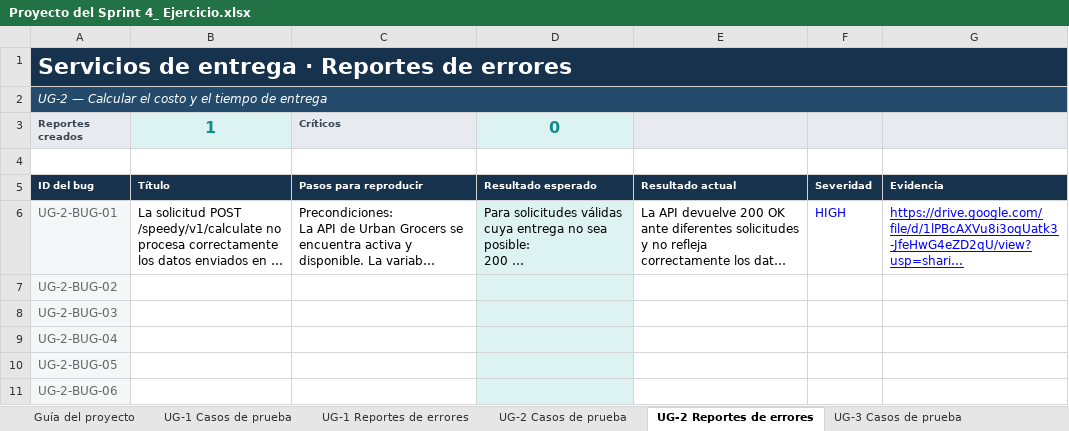
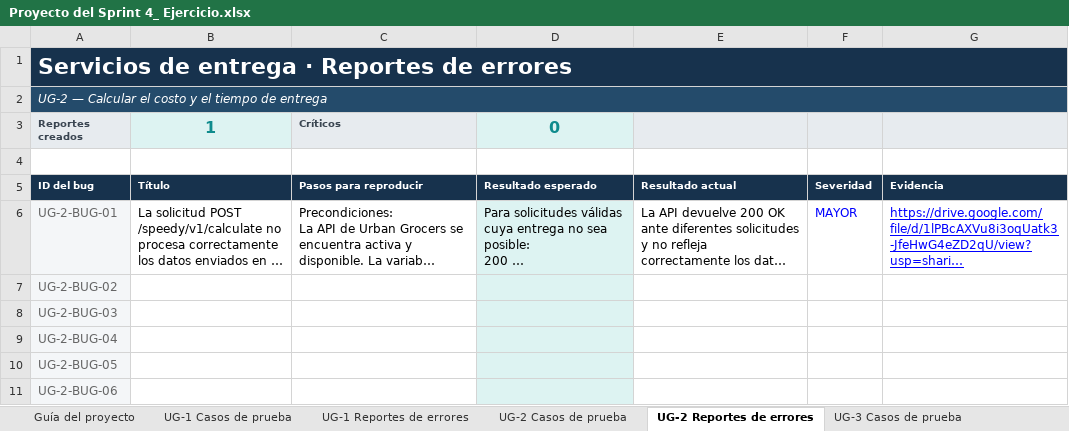
Before and after one commit to CamiloGonzalezPineda/Sprint4-API, an Excel workbook: CasosDePruebas/Proyecto del Sprint 4_ Ejercicio.xlsx, sheet UG-2 Reportes de errores, drawn as a sheet; only a part is shown; long unchanged cells end in …; values as stored, in another font and other column widths than the file's, no borders; charts and pictures and conditional formats not drawn; the diff names each change by its address in the sheet, - before the commit and + after, or states it on an @@ line.

Commit message:
fix: update severity of reported bug

```diff
--- a/CasosDePruebas/Proyecto del Sprint 4_ Ejercicio.xlsx (sheet UG-2 Reportes de errores)
+++ b/CasosDePruebas/Proyecto del Sprint 4_ Ejercicio.xlsx (sheet UG-2 Reportes de errores)
-F6: HIGH
+F6: MAYOR
```
Also changed, not shown: sheet UG-1 Reportes de errores, sheet UG-3 Reportes de errores, charts or pictures.
